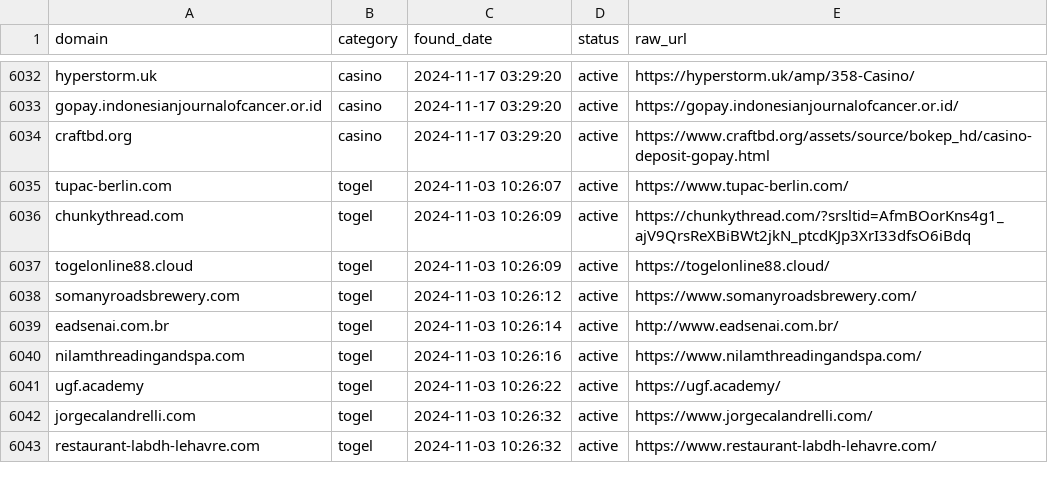
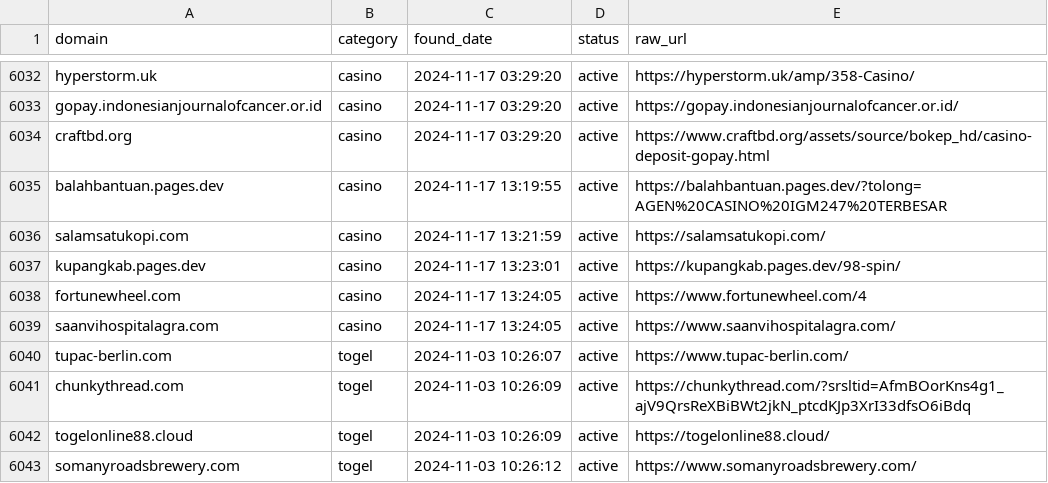
Before and after one commit to metalova/blacklist, a CSV file: csv/gambling_domains.csv, drawn as a sheet; only a part is shown, gaps mark what is left out; the shorter side is filled out with more unchanged rows.

```diff
--- a/csv/gambling_domains.csv
+++ b/csv/gambling_domains.csv
@@ -6034,2 +6034,7 @@ gopay.indonesianjournalofcancer.or.id,casino,2024-11-17 03:29:20,active,https://
 craftbd.org,casino,2024-11-17 03:29:20,active,https://www.craftbd.org/assets/source/bokep_hd/casino-deposit-gopay.html
+balahbantuan.pages.dev,casino,2024-11-17 13:19:55,active,https://balahbantuan.pages.dev/?tolong=AGEN%20CASINO%20IGM247%20TERBESAR
+salamsatukopi.com,casino,2024-11-17 13:21:59,active,https://salamsatukopi.com/
+kupangkab.pages.dev,casino,2024-11-17 13:23:01,active,https://kupangkab.pages.dev/98-spin/
+fortunewheel.com,casino,2024-11-17 13:24:05,active,https://www.fortunewheel.com/4
+saanvihospitalagra.com,casino,2024-11-17 13:24:05,active,https://www.saanvihospitalagra.com/
 tupac-berlin.com,togel,2024-11-03 10:26:07,active,https://www.tupac-berlin.com/
```
Also changed, not shown: 10 other files.
